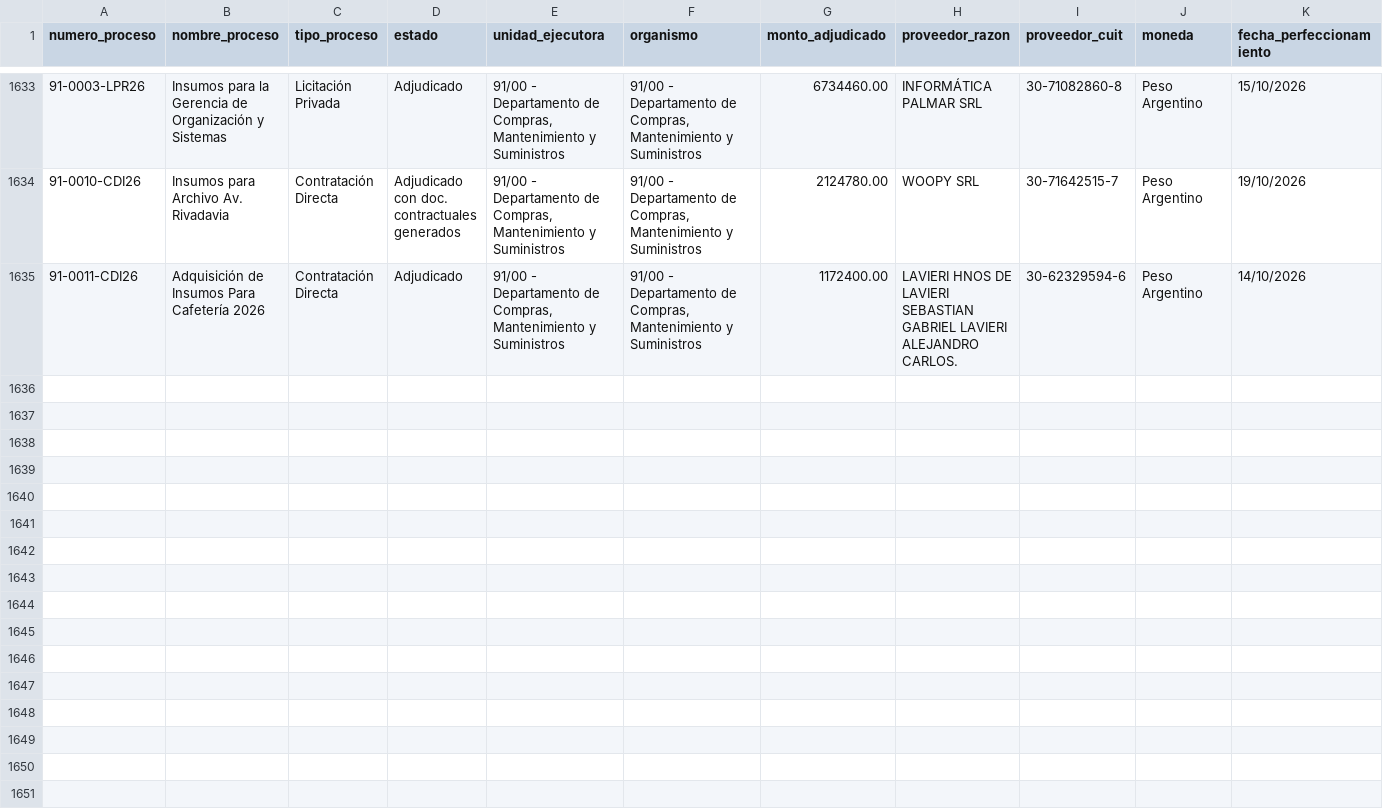
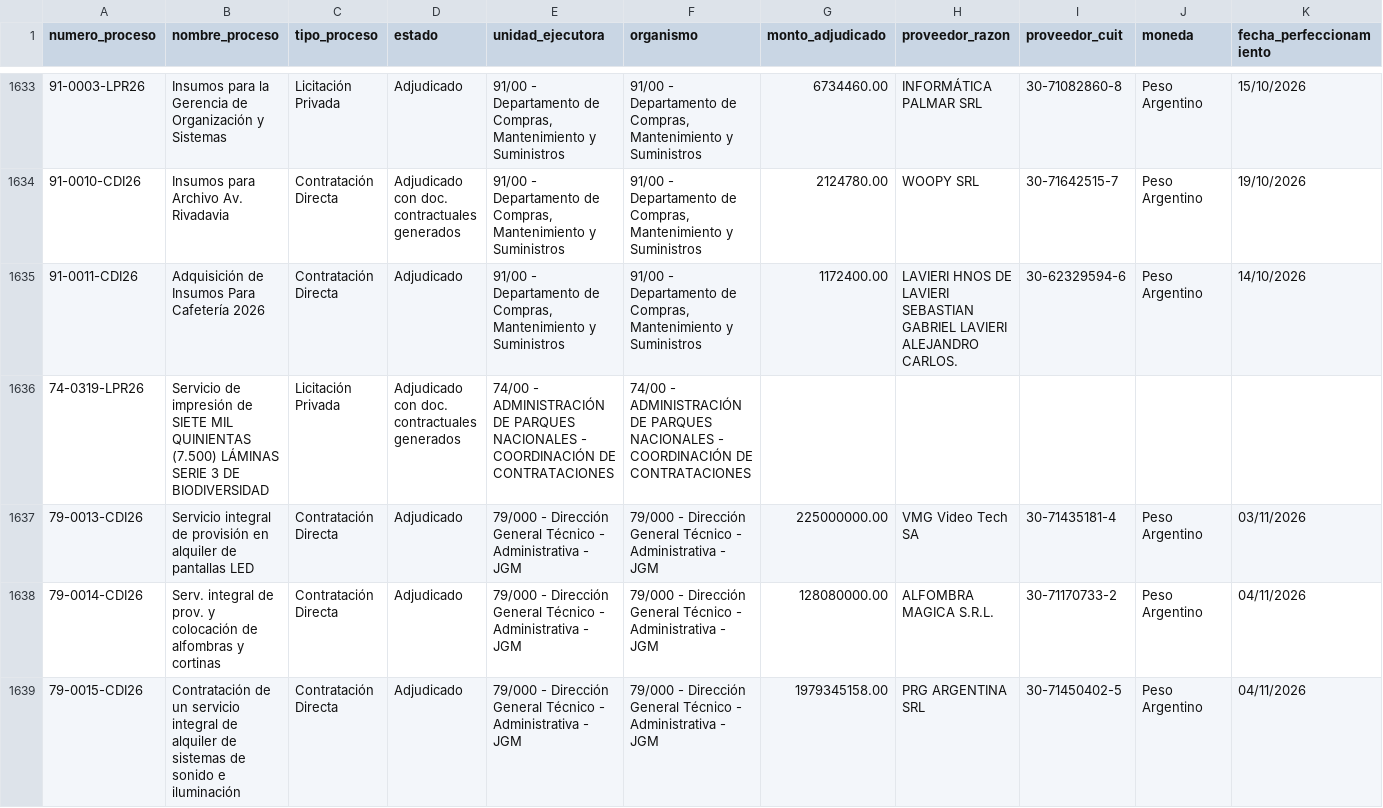
Before and after one commit to Viny2030/jefatura_gabinete, a CSV file: contratos_detalle.csv, drawn as a sheet; only a part is shown, gaps mark what is left out; rows hold the shown columns only; the diff names each change by its address in the sheet, - before the commit and + after, or states it on an @@ line.

```diff
--- a/contratos_detalle.csv
+++ b/contratos_detalle.csv
+row 1636: 74-0319-LPR26 | Servicio de impresión de SIETE MIL QUINIENTAS (7.500) LÁMINAS SERIE 3 DE BIODIVERSIDAD | Licitación Privada | Adjudicado con doc. contractuales generados | 74/00 - ADMINISTRACIÓN DE PARQUES NACIONALES - COORDINACIÓN DE CONTRATACIONES | 74/00 - ADMINISTRACIÓN DE PARQUES NACIONALES - COORDINACIÓN DE CONTRATACIONES
+row 1637: 79-0013-CDI26 | Servicio integral de provisión en alquiler de pantallas LED | Contratación Directa | Adjudicado | 79/000 - Dirección General Técnico - Administrativa - JGM | 79/000 - Dirección General Técnico - Administrativa - JGM | 225000000.00 | VMG Video Tech SA | 30-71435181-4 | Peso Argentino | 03/11/2026
+row 1638: 79-0014-CDI26 | Serv. integral de prov. y colocación de alfombras y cortinas | Contratación Directa | Adjudicado | 79/000 - Dirección General Técnico - Administrativa - JGM | 79/000 - Dirección General Técnico - Administrativa - JGM | 128080000.00 | ALFOMBRA MAGICA S.R.L. | 30-71170733-2 | Peso Argentino | 04/11/2026
+row 1639: 79-0015-CDI26 | Contratación de un servicio integral de alquiler de sistemas de sonido e iluminación | Contratación Directa | Adjudicado | 79/000 - Dirección General Técnico - Administrativa - JGM | 79/000 - Dirección General Técnico - Administrativa - JGM | 1979345158.00 | PRG ARGENTINA SRL | 30-71450402-5 | Peso Argentino | 04/11/2026
```
